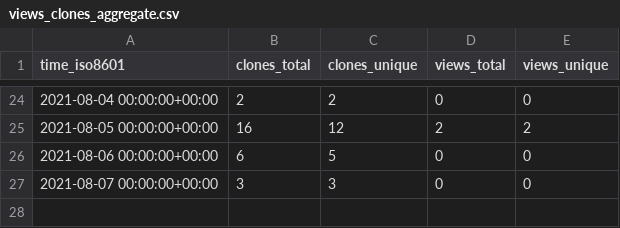
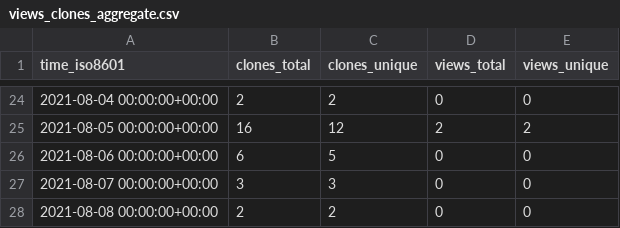
Before and after one commit to Olliroxx/surviv.py, a CSV file: Olliroxx/surviv.py/ghrs-data/views_clones_aggregate.csv, drawn as a sheet; only a part is shown, gaps mark what is left out.

```diff
--- a/Olliroxx/surviv.py/ghrs-data/views_clones_aggregate.csv
+++ b/Olliroxx/surviv.py/ghrs-data/views_clones_aggregate.csv
@@ -27 +27,2 @@ time_iso8601,clones_total,clones_unique,views_total,views_unique
 2021-08-07 00:00:00+00:00,3,3,0,0
+2021-08-08 00:00:00+00:00,2,2,0,0
```
Also changed, not shown: 1 other file.
